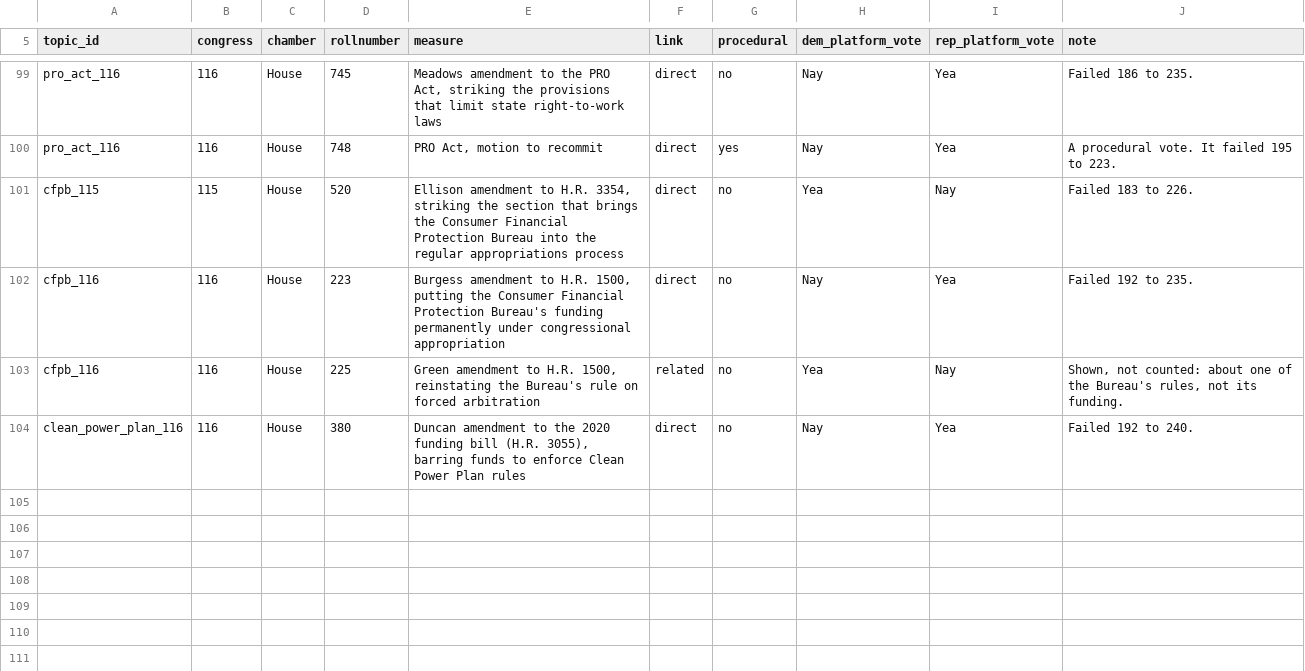
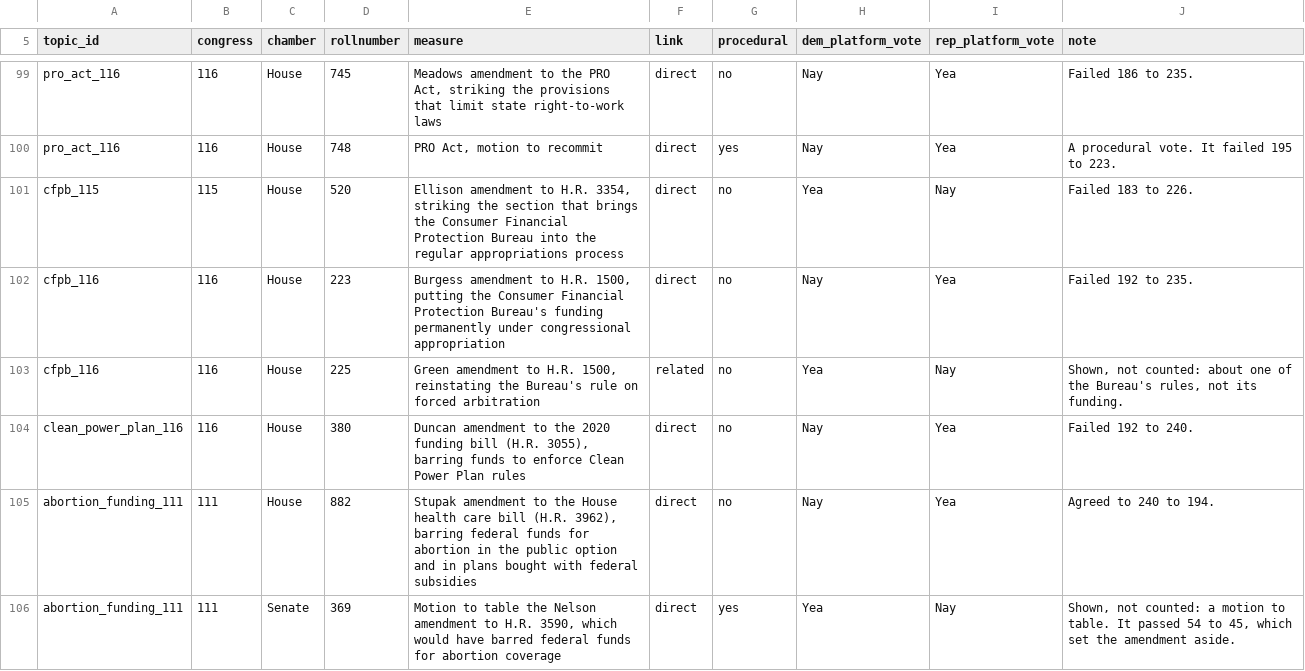
Before and after one commit to RendellRich/partycohesion, a CSV file: data/platform_votes.csv, drawn as a sheet; only a part is shown, gaps mark what is left out; the diff names each change by its address in the sheet, - before the commit and + after, or states it on an @@ line.

```diff
--- a/data/platform_votes.csv
+++ b/data/platform_votes.csv
+row 105: abortion_funding_111 | 111 | House | 882 | Stupak amendment to the House health care bill (H.R. 3962), barring federal funds for abortion in the public option and in plans bought with federal subsidies | direct | no | Nay | Yea | Agreed to 240 to 194.
+row 106: abortion_funding_111 | 111 | Senate | 369 | Motion to table the Nelson amendment to H.R. 3590, which would have barred federal funds for abortion coverage | direct | yes | Yea | Nay | Shown, not counted: a motion to table. It passed 54 to 45, which set the amendment aside.
```
Also changed, not shown: data/platform_topics.csv, 4 other files.
